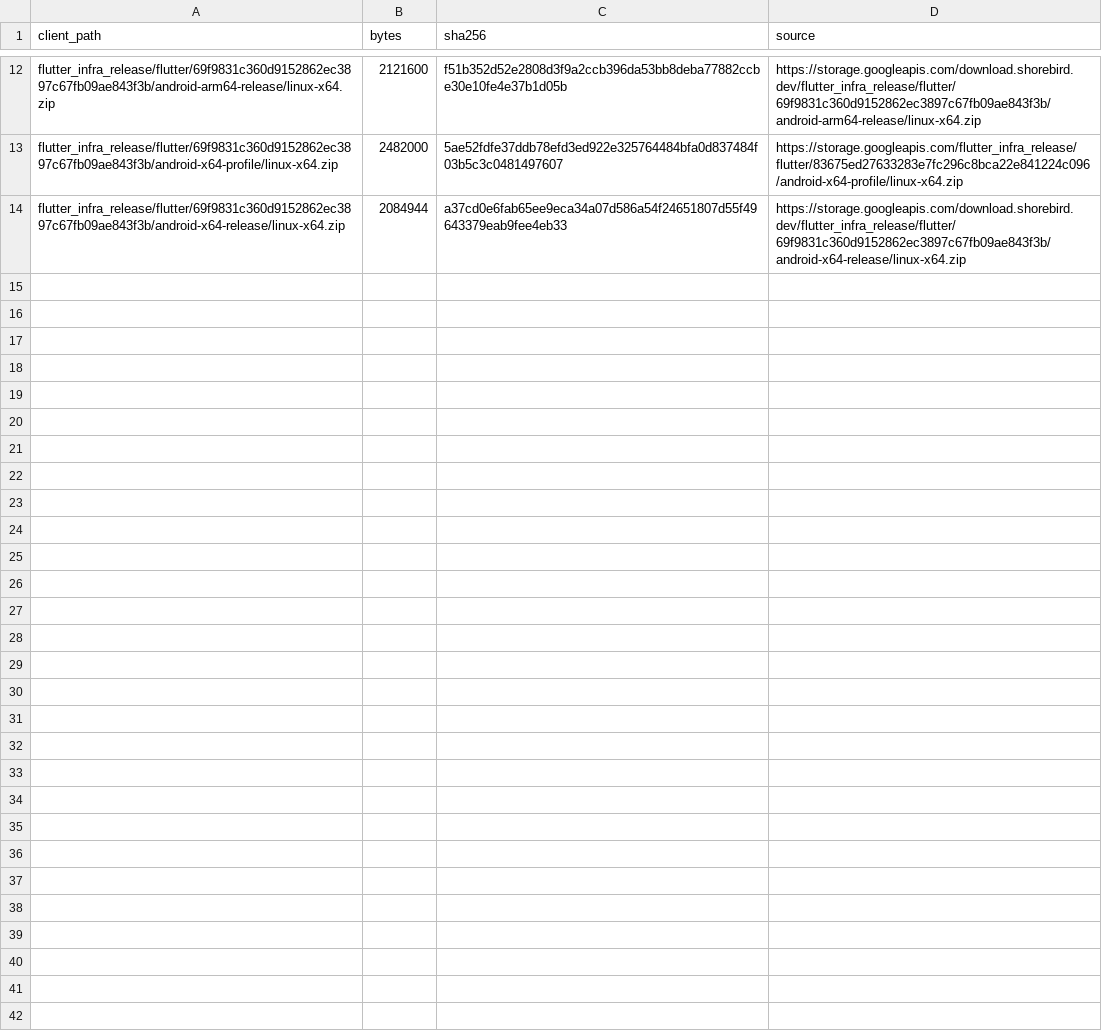
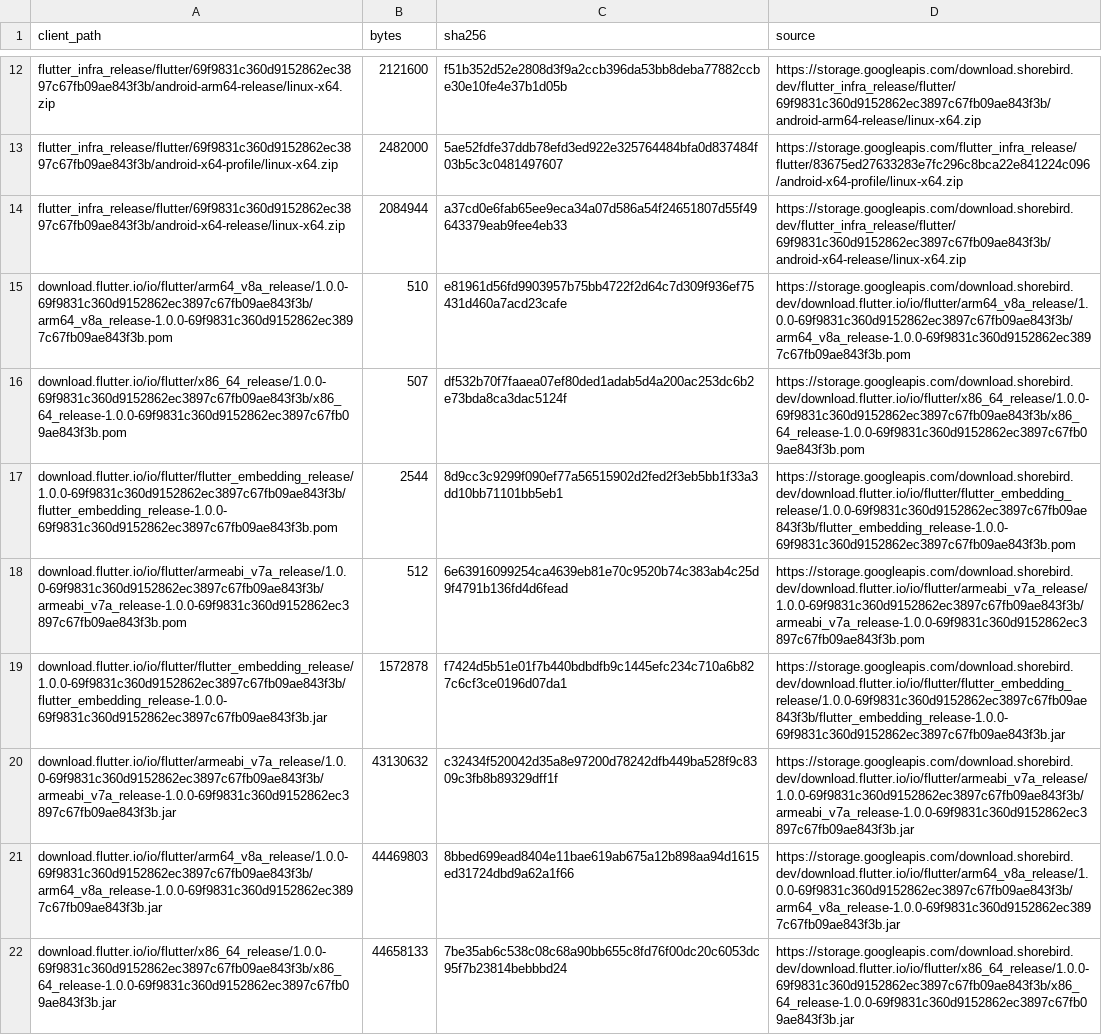
Before and after one commit to mml555/shorebird, a TSV file: selfhost/evidence/r12-linux-ci/release_patch_closure.tsv, drawn as a sheet; only a part is shown, gaps mark what is left out; the diff names each change by its address in the sheet, - before the commit and + after, or states it on an @@ line.

```diff
--- a/selfhost/evidence/r12-linux-ci/release_patch_closure.tsv
+++ b/selfhost/evidence/r12-linux-ci/release_patch_closure.tsv
+row 15: download.flutter.io/io/flutter/arm64_v8a_release/1.0.0-69f9831c360d9152862ec3897c67fb09ae843f3b/arm64_v8a_release-1.0.0-69f9831c360d9152862ec3897c67fb09ae843f3b.pom | 510 | e81961d56fd9903957b75bb4722f2d64c7d309f936ef75431d460a7acd23cafe | https://storage.googleapis.com/download.shorebird.dev/download.flutter.io/io/flutter/arm64_v8a_release/1.0.0-69f9831c360d9152862ec3897c67fb09ae843f3b/arm64_v8a_release-1.0.0-69f9831c360d9152862ec3897c67fb09ae843f3b.pom
+row 16: download.flutter.io/io/flutter/x86_64_release/1.0.0-69f9831c360d9152862ec3897c67fb09ae843f3b/x86_64_release-1.0.0-69f9831c360d9152862ec3897c67fb09ae843f3b.pom | 507 | df532b70f7faaea07ef80ded1adab5d4a200ac253dc6b2e73bda8ca3dac5124f | https://storage.googleapis.com/download.shorebird.dev/download.flutter.io/io/flutter/x86_64_release/1.0.0-69f9831c360d9152862ec3897c67fb09ae843f3b/x86_64_release-1.0.0-69f9831c360d9152862ec3897c67fb09ae843f3b.pom
+row 17: download.flutter.io/io/flutter/flutter_embedding_release/1.0.0-69f9831c360d9152862ec3897c67fb09ae843f3b/flutter_embedding_release-1.0.0-69f9831c360d9152862ec3897c67fb09ae843f3b.pom | 2544 | 8d9cc3c9299f090ef77a56515902d2fed2f3eb5bb1f33a3dd10bb71101bb5eb1 | https://storage.googleapis.com/download.shorebird.dev/download.flutter.io/io/flutter/flutter_embedding_release/1.0.0-69f9831c360d9152862ec3897c67fb09ae843f3b/flutter_embedding_release-1.0.0-69f9831c360d9152862ec3897c67fb09ae843f3b.pom
+row 18: download.flutter.io/io/flutter/armeabi_v7a_release/1.0.0-69f9831c360d9152862ec3897c67fb09ae843f3b/armeabi_v7a_release-1.0.0-69f9831c360d9152862ec3897c67fb09ae843f3b.pom | 512 | 6e63916099254ca4639eb81e70c9520b74c383ab4c25d9f4791b136fd4d6fead | https://storage.googleapis.com/download.shorebird.dev/download.flutter.io/io/flutter/armeabi_v7a_release/1.0.0-69f9831c360d9152862ec3897c67fb09ae843f3b/armeabi_v7a_release-1.0.0-69f9831c360d9152862ec3897c67fb09ae843f3b.pom
+row 19: download.flutter.io/io/flutter/flutter_embedding_release/1.0.0-69f9831c360d9152862ec3897c67fb09ae843f3b/flutter_embedding_release-1.0.0-69f9831c360d9152862ec3897c67fb09ae843f3b.jar | 1572878 | f7424d5b51e01f7b440bdbdfb9c1445efc234c710a6b827c6cf3ce0196d07da1 | https://storage.googleapis.com/download.shorebird.dev/download.flutter.io/io/flutter/flutter_embedding_release/1.0.0-69f9831c360d9152862ec3897c67fb09ae843f3b/flutter_embedding_release-1.0.0-69f9831c360d9152862ec3897c67fb09ae843f3b.jar
+row 20: download.flutter.io/io/flutter/armeabi_v7a_release/1.0.0-69f9831c360d9152862ec3897c67fb09ae843f3b/armeabi_v7a_release-1.0.0-69f9831c360d9152862ec3897c67fb09ae843f3b.jar | 43130632 | c32434f520042d35a8e97200d78242dfb449ba528f9c8309c3fb8b89329dff1f | https://storage.googleapis.com/download.shorebird.dev/download.flutter.io/io/flutter/armeabi_v7a_release/1.0.0-69f9831c360d9152862ec3897c67fb09ae843f3b/armeabi_v7a_release-1.0.0-69f9831c360d9152862ec3897c67fb09ae843f3b.jar
+row 21: download.flutter.io/io/flutter/arm64_v8a_release/1.0.0-69f9831c360d9152862ec3897c67fb09ae843f3b/arm64_v8a_release-1.0.0-69f9831c360d9152862ec3897c67fb09ae843f3b.jar | 44469803 | 8bbed699ead8404e11bae619ab675a12b898aa94d1615ed31724dbd9a62a1f66 | https://storage.googleapis.com/download.shorebird.dev/download.flutter.io/io/flutter/arm64_v8a_release/1.0.0-69f9831c360d9152862ec3897c67fb09ae843f3b/arm64_v8a_release-1.0.0-69f9831c360d9152862ec3897c67fb09ae843f3b.jar
+row 22: download.flutter.io/io/flutter/x86_64_release/1.0.0-69f9831c360d9152862ec3897c67fb09ae843f3b/x86_64_release-1.0.0-69f9831c360d9152862ec3897c67fb09ae843f3b.jar | 44658133 | 7be35ab6c538c08c68a90bb655c8fd76f00dc20c6053dc95f7b23814bebbbd24 | https://storage.googleapis.com/download.shorebird.dev/download.flutter.io/io/flutter/x86_64_release/1.0.0-69f9831c360d9152862ec3897c67fb09ae843f3b/x86_64_release-1.0.0-69f9831c360d9152862ec3897c67fb09ae843f3b.jar
```
Also changed, not shown: 6 other files.
